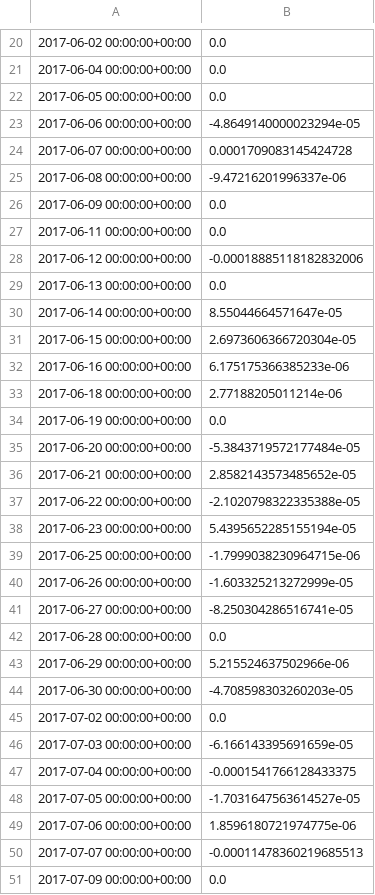
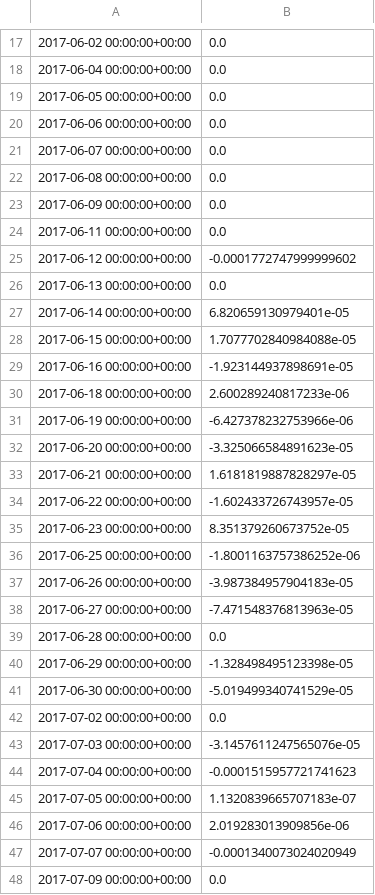
Before and after one commit to ivanliu1989/PyQuantTrader, a CSV file: strategies/returns.csv, drawn as a sheet; only a part is shown, gaps mark what is left out; the diff covers the shown part only.

```diff
--- a/strategies/returns.csv
+++ b/strategies/returns.csv
@@ -22,30 +19,30 @@
 2017-06-05 00:00:00+00:00,0.0
-2017-06-06 00:00:00+00:00,-4.8649140000023294e-05
-2017-06-07 00:00:00+00:00,0.0001709083145424728
-2017-06-08 00:00:00+00:00,-9.47216201996337e-06
+2017-06-06 00:00:00+00:00,0.0
+2017-06-07 00:00:00+00:00,0.0
+2017-06-08 00:00:00+00:00,0.0
 2017-06-09 00:00:00+00:00,0.0
 2017-06-11 00:00:00+00:00,0.0
-2017-06-12 00:00:00+00:00,-0.00018885118182832006
+2017-06-12 00:00:00+00:00,-0.0001772747999999602
 2017-06-13 00:00:00+00:00,0.0
-2017-06-14 00:00:00+00:00,8.55044664571647e-05
-2017-06-15 00:00:00+00:00,2.6973606366720304e-05
-2017-06-16 00:00:00+00:00,6.175175366385233e-06
-2017-06-18 00:00:00+00:00,2.77188205011214e-06
-2017-06-19 00:00:00+00:00,0.0
-2017-06-20 00:00:00+00:00,-5.3843719572177484e-05
-2017-06-21 00:00:00+00:00,2.8582143573485652e-05
-2017-06-22 00:00:00+00:00,-2.1020798322335388e-05
-2017-06-23 00:00:00+00:00,5.4395652285155194e-05
-2017-06-25 00:00:00+00:00,-1.7999038230964715e-06
-2017-06-26 00:00:00+00:00,-1.603325213272999e-05
-2017-06-27 00:00:00+00:00,-8.250304286516741e-05
+2017-06-14 00:00:00+00:00,6.820659130979401e-05
+2017-06-15 00:00:00+00:00,1.7077702840984088e-05
+2017-06-16 00:00:00+00:00,-1.923144937898691e-05
+2017-06-18 00:00:00+00:00,2.600289240817233e-06
+2017-06-19 00:00:00+00:00,-6.427378232753966e-06
+2017-06-20 00:00:00+00:00,-3.325066584891623e-05
+2017-06-21 00:00:00+00:00,1.6181819887828297e-05
+2017-06-22 00:00:00+00:00,-1.602433726743957e-05
+2017-06-23 00:00:00+00:00,8.351379260673752e-05
+2017-06-25 00:00:00+00:00,-1.8001163757386252e-06
+2017-06-26 00:00:00+00:00,-3.987384957904183e-05
+2017-06-27 00:00:00+00:00,-7.471548376813963e-05
 2017-06-28 00:00:00+00:00,0.0
-2017-06-29 00:00:00+00:00,5.215524637502966e-06
-2017-06-30 00:00:00+00:00,-4.708598303260203e-05
+2017-06-29 00:00:00+00:00,-1.328498495123398e-05
+2017-06-30 00:00:00+00:00,-5.019499340741529e-05
 2017-07-02 00:00:00+00:00,0.0
-2017-07-03 00:00:00+00:00,-6.166143395691659e-05
-2017-07-04 00:00:00+00:00,-0.0001541766128433375
-2017-07-05 00:00:00+00:00,-1.7031647563614527e-05
-2017-07-06 00:00:00+00:00,1.8596180721974775e-06
-2017-07-07 00:00:00+00:00,-0.00011478360219685513
+2017-07-03 00:00:00+00:00,-3.1457611247565076e-05
+2017-07-04 00:00:00+00:00,-0.0001515957721741623
+2017-07-05 00:00:00+00:00,1.1320839665707183e-07
+2017-07-06 00:00:00+00:00,2.019283013909856e-06
+2017-07-07 00:00:00+00:00,-0.0001340073024020949
 2017-07-09 00:00:00+00:00,0.0
```
Also changed, not shown: 2 added rows, 3 removed rows and 12 edited cells elsewhere in this file, strategies/gross_lev.csv, strategies/output.csv, 4 other files.
